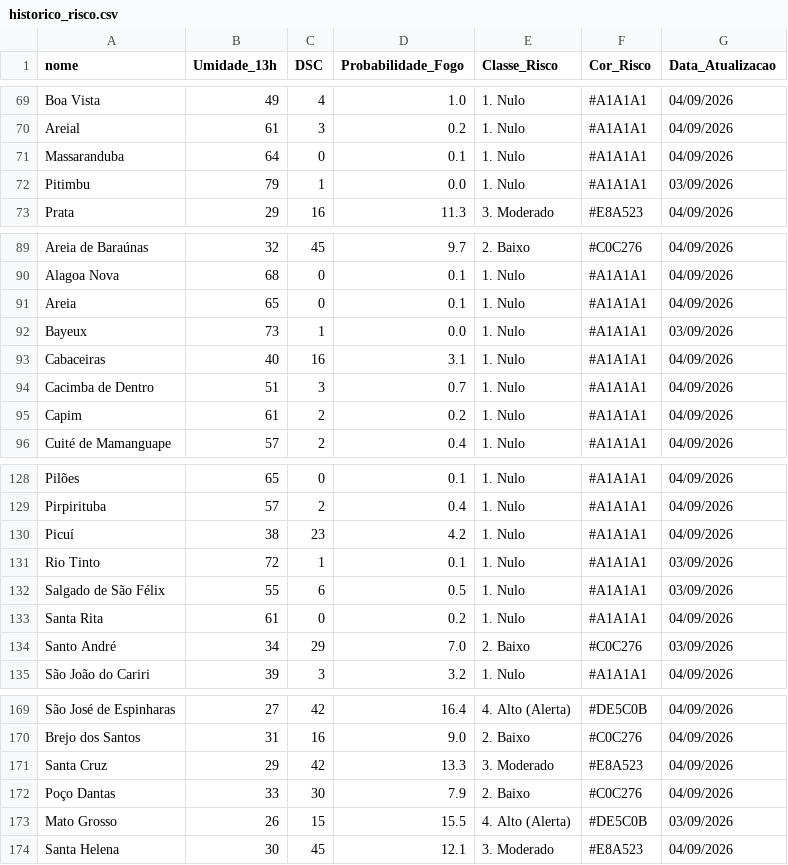
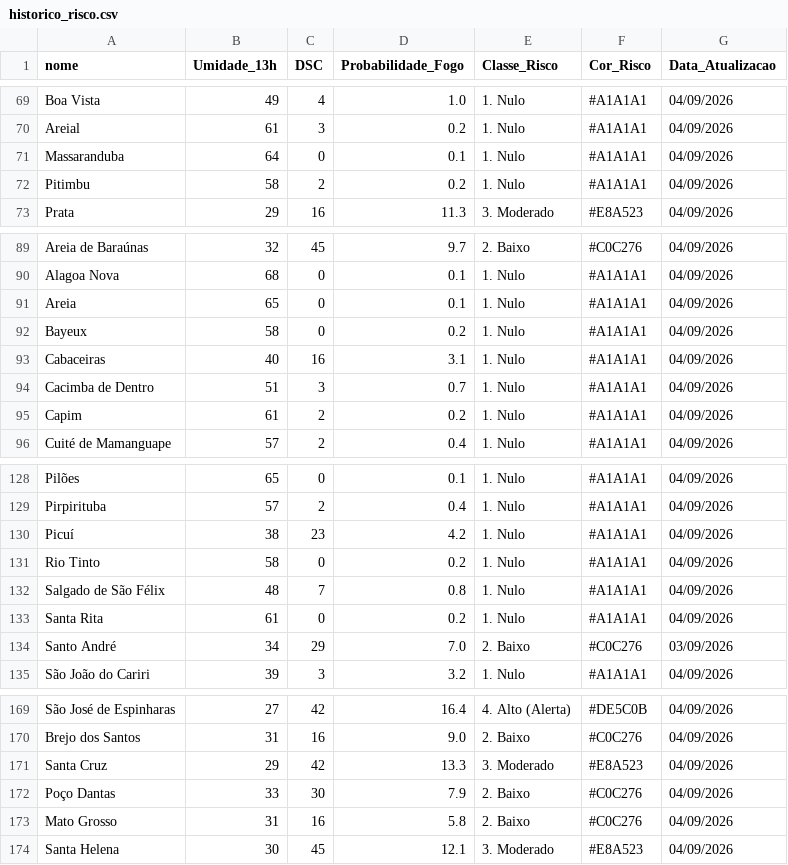
Before and after one commit to renato-f-bandeira/fmb, a CSV file: historico_risco.csv, drawn as a sheet; only a part is shown, gaps mark what is left out; the diff covers the shown part only.

```diff
--- a/historico_risco.csv
+++ b/historico_risco.csv
@@ -71,3 +71,3 @@ Areial,61,3,0.2,1. Nulo,#A1A1A1,04/09/2026
 Massaranduba,64,0,0.1,1. Nulo,#A1A1A1,04/09/2026
-Pitimbu,79,1,0.0,1. Nulo,#A1A1A1,03/09/2026
+Pitimbu,58,2,0.2,1. Nulo,#A1A1A1,04/09/2026
 Prata,29,16,11.3,3. Moderado,#E8A523,04/09/2026
@@ -91,3 +91,3 @@ Alagoa Nova,68,0,0.1,1. Nulo,#A1A1A1,04/09/2026
 Areia,65,0,0.1,1. Nulo,#A1A1A1,04/09/2026
-Bayeux,73,1,0.0,1. Nulo,#A1A1A1,03/09/2026
+Bayeux,58,0,0.2,1. Nulo,#A1A1A1,04/09/2026
 Cabaceiras,40,16,3.1,1. Nulo,#A1A1A1,04/09/2026
@@ -130,4 +130,4 @@ Pirpirituba,57,2,0.4,1. Nulo,#A1A1A1,04/09/2026
 Picuí,38,23,4.2,1. Nulo,#A1A1A1,04/09/2026
-Rio Tinto,72,1,0.1,1. Nulo,#A1A1A1,03/09/2026
-Salgado de São Félix,55,6,0.5,1. Nulo,#A1A1A1,03/09/2026
+Rio Tinto,58,0,0.2,1. Nulo,#A1A1A1,04/09/2026
+Salgado de São Félix,48,7,0.8,1. Nulo,#A1A1A1,04/09/2026
 Santa Rita,61,0,0.2,1. Nulo,#A1A1A1,04/09/2026
@@ -172,3 +172,3 @@ Santa Cruz,29,42,13.3,3. Moderado,#E8A523,04/09/2026
 Poço Dantas,33,30,7.9,2. Baixo,#C0C276,04/09/2026
-Mato Grosso,26,15,15.5,4. Alto (Alerta),#DE5C0B,03/09/2026
+Mato Grosso,31,16,5.8,2. Baixo,#C0C276,04/09/2026
 Santa Helena,30,45,12.1,3. Moderado,#E8A523,04/09/2026
```
Also changed, not shown: 36 edited cells elsewhere in this file, 1 other file.
